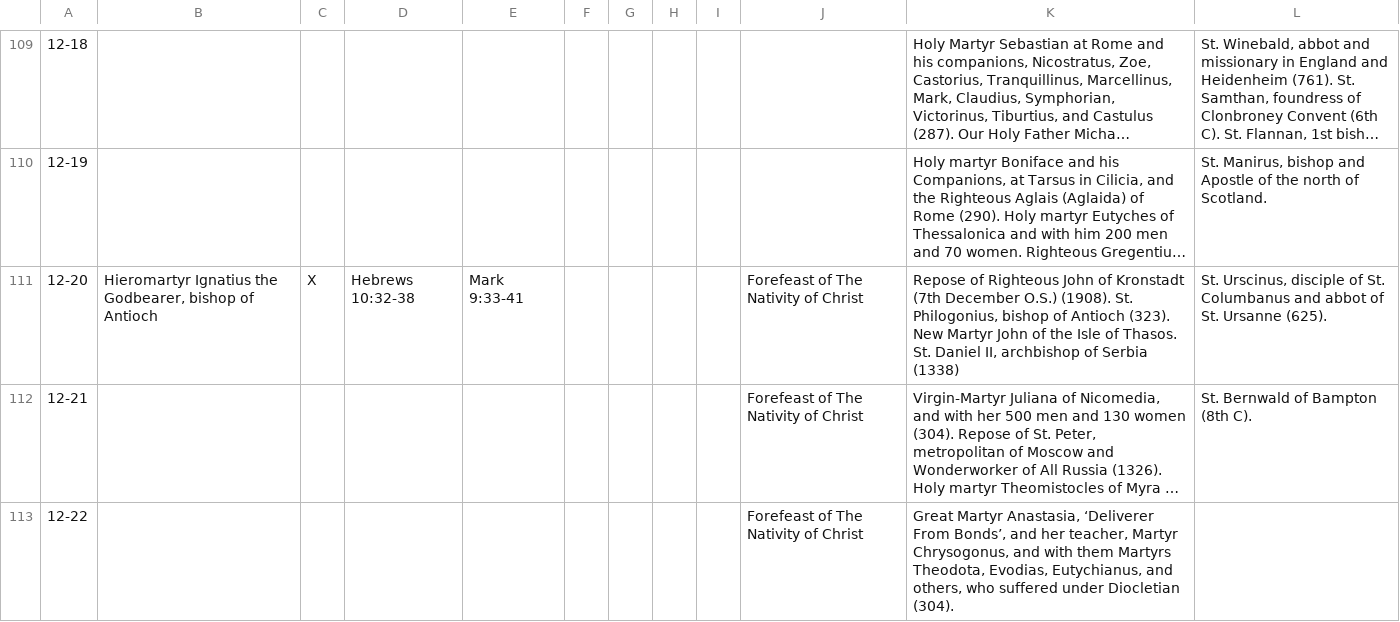
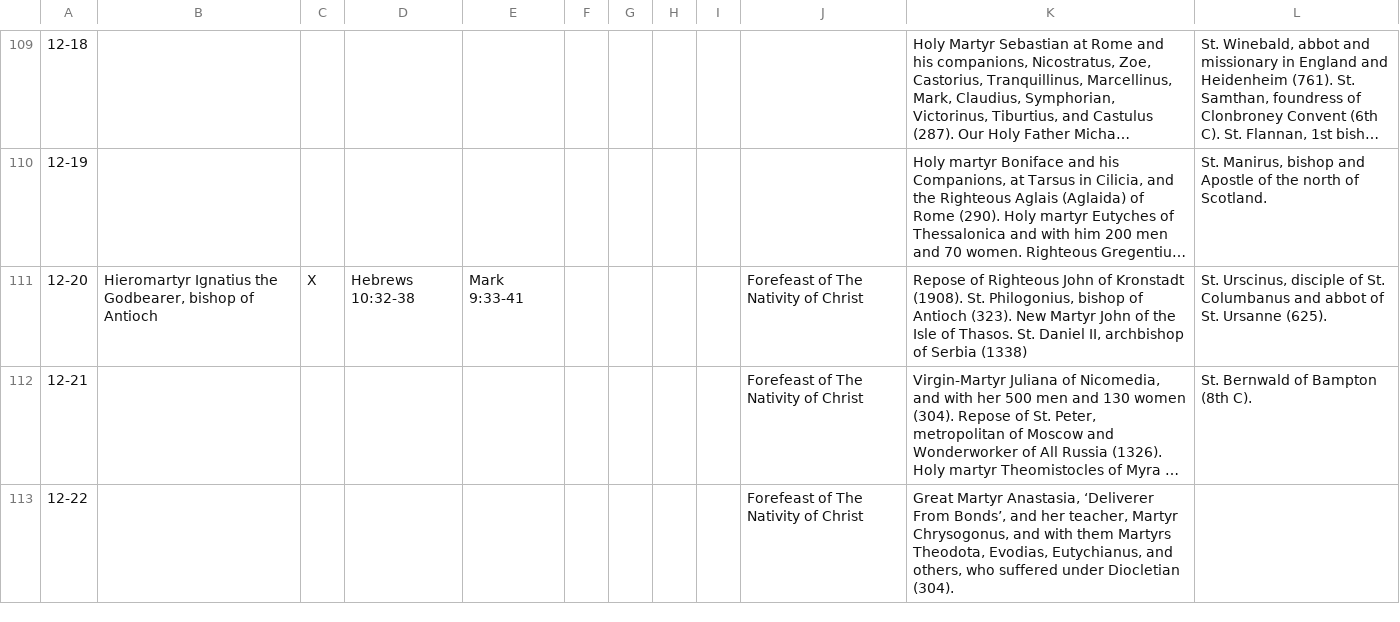
Before and after one commit to cmbryan/yocal, a CSV file: db/menaion.csv, drawn as a sheet; only a part is shown, gaps mark what is left out; long unchanged cells end in …; the diff covers the shown part only; the diff names each change by its address in the sheet, - before the commit and + after, or states it on an @@ line.

```diff
--- a/db/menaion.csv
+++ b/db/menaion.csv
-K111: …of Kronstadt (7th December O.S.) (1908). St.…
+K111: …of Kronstadt (1908). St.…
```
Also changed, not shown: 9 edited cells elsewhere in this file, 1 other file.
